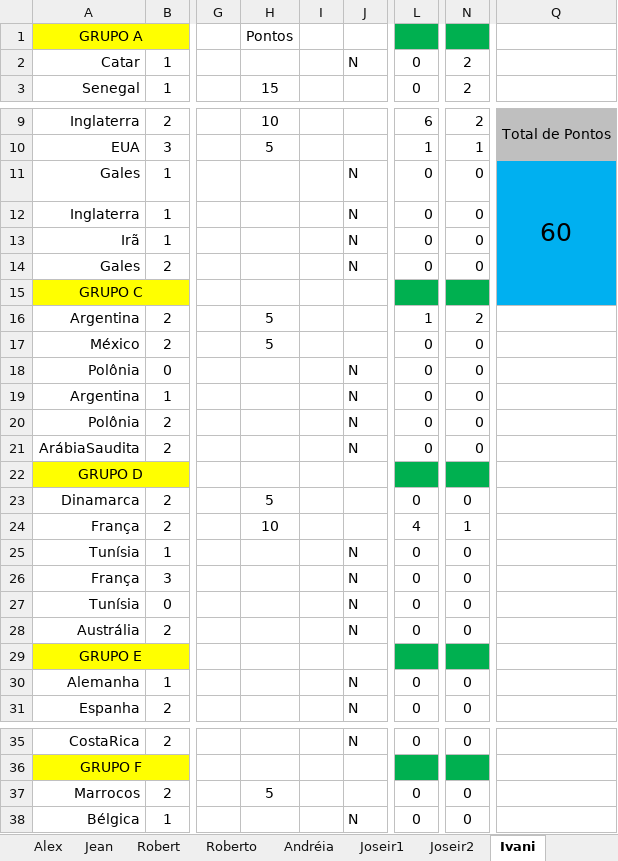
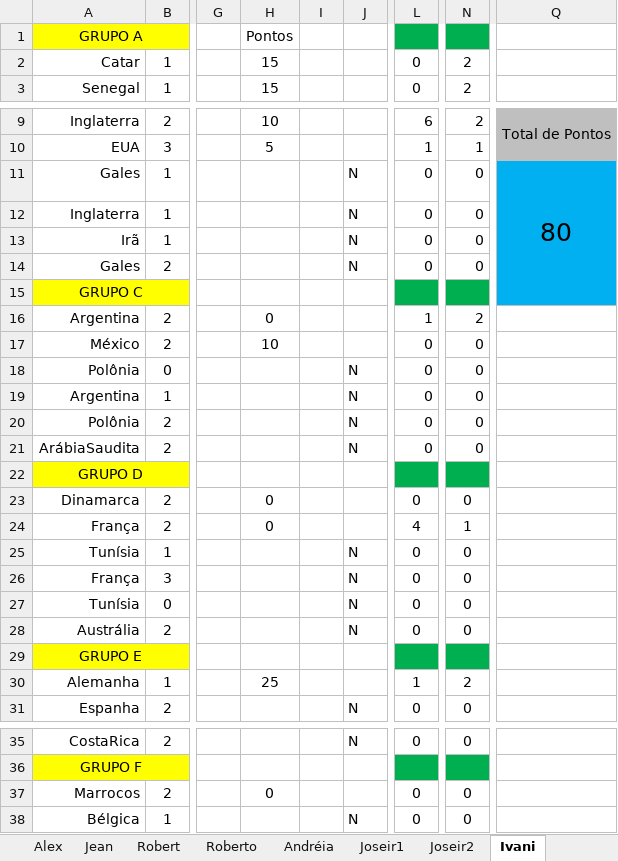
Before and after one commit to IvanIndaia/bolao, an Excel workbook: docs/Bolão da Copa - Catar 2022.xlsm, sheet Ivani, drawn as a sheet; only a part is shown, gaps mark what is left out; values as stored, in another font and other column widths than the file's, no borders; charts and pictures not drawn; the diff names each change by its address in the sheet, - before the commit and + after, or states it on an @@ line.

```diff
--- a/docs/Bolão da Copa - Catar 2022.xlsm (sheet Ivani)
+++ b/docs/Bolão da Copa - Catar 2022.xlsm (sheet Ivani)
-H2: (empty)
+H2: 15
-J2: N
+J2: (empty)
-Q11: 60
+Q11: 80
-H16: 5
+H16: 0
-H17: 5
+H17: 10
-H23: 5
+H23: 0
-H24: 10
+H24: 0
-H30: (empty)
+H30: 25
-J30: N
+J30: (empty)
-L30: 0
+L30: 1
-N30: 0
+N30: 2
-H37: 5
+H37: 0
```
Also changed, not shown: sheet Joseir2, sheet Andréia, sheet Joseir1, sheet Jean, sheet Luana, sheet Cleófaz, 17 more sheets, charts or pictures.
